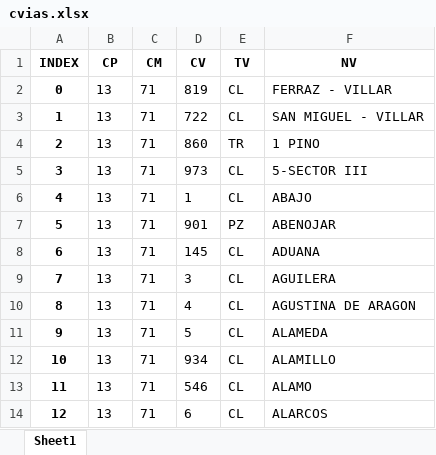
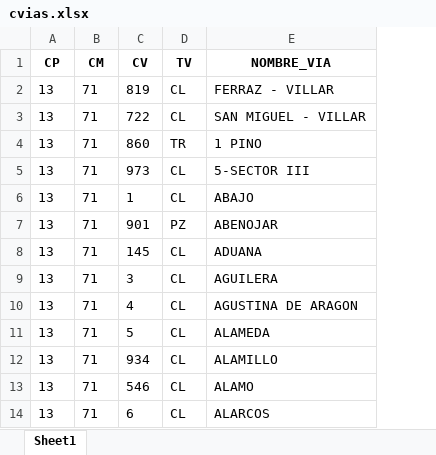
Before and after one commit to mbenaventc/FuzzyWuzzyLinkedin, an Excel workbook: datos/cvias.xlsx, sheet Sheet1, drawn as a sheet; only a part is shown; values as stored, in another font and other column widths than the file's, no borders; removed rows and columns are numbered as before the commit, all else as after; the diff names each change by its address in the sheet, - before the commit and + after, or states it on an @@ line.

```diff
--- a/datos/cvias.xlsx (sheet Sheet1)
+++ b/datos/cvias.xlsx (sheet Sheet1)
-column A (INDEX), rows 2-14: 0 | 1 | 2 | 3 | 4 | 5 | 6 | 7 | 8 | 9 | 10 | 11 | 12
-E1: NV
+E1: NOMBRE_VIA
```
Also changed, not shown: 2 other files.
